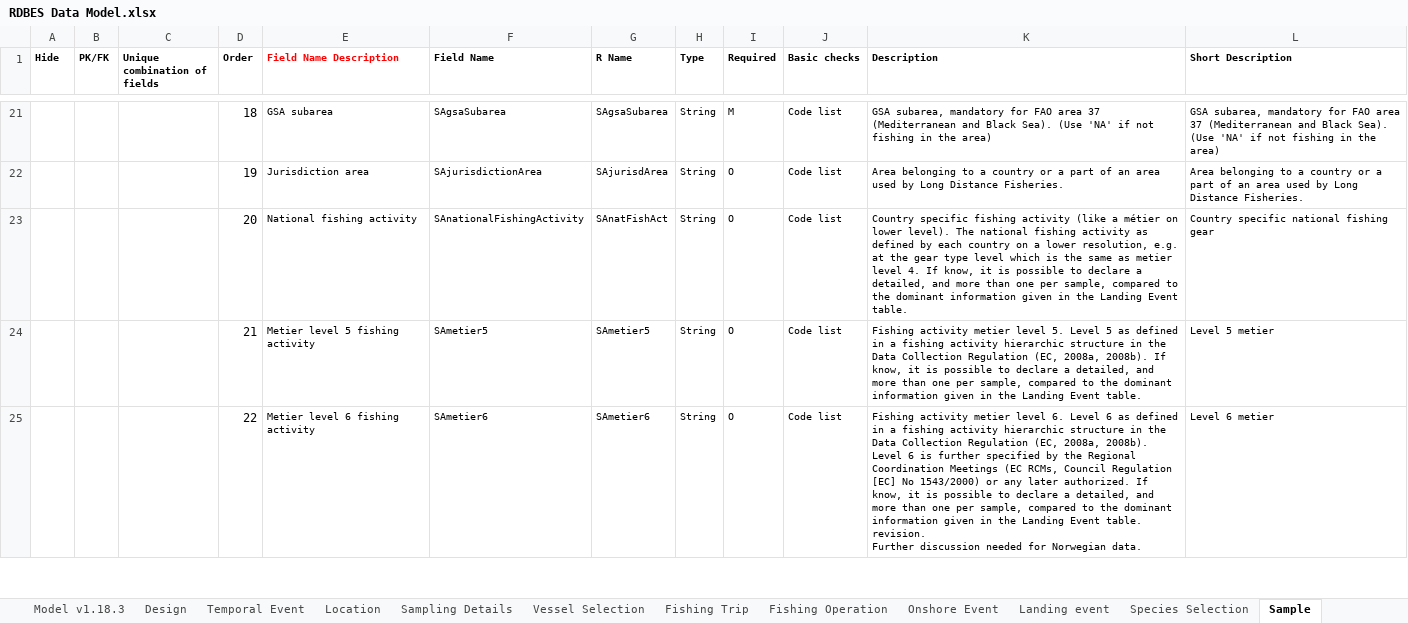
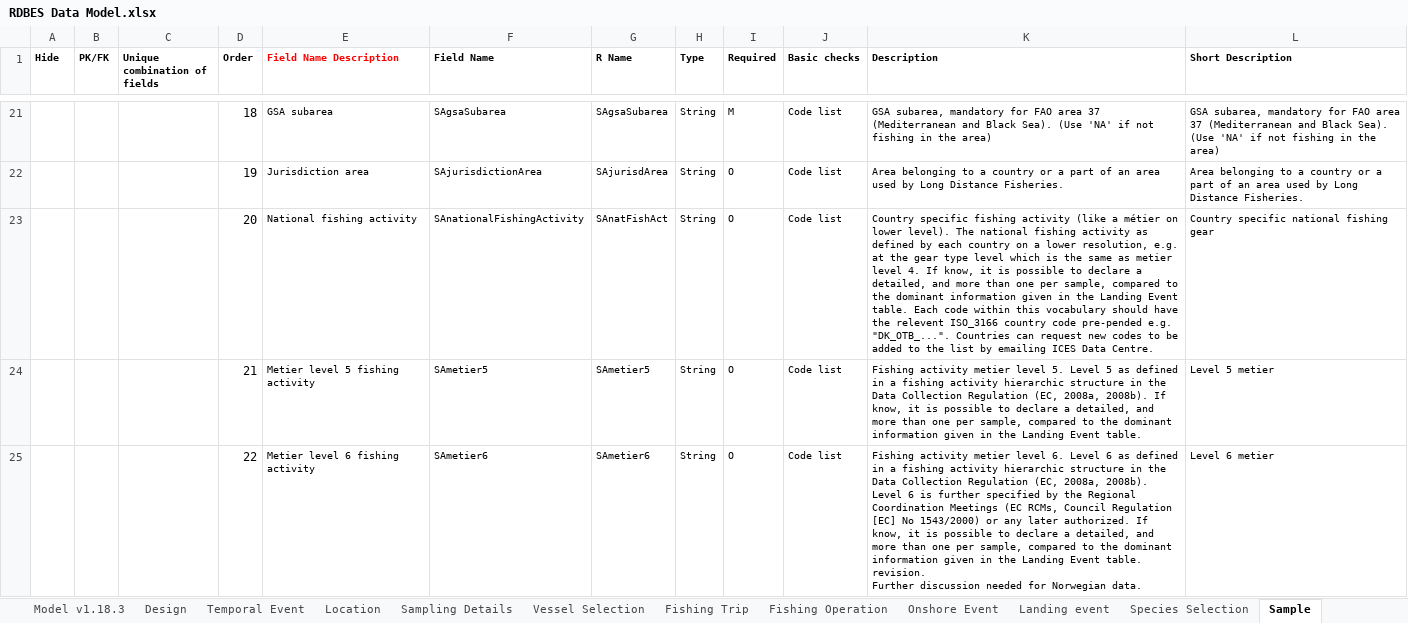
Before and after one commit to ices-tools-dev/RDBES, an Excel workbook: Documents/RDBES Data Model.xlsx, sheet Sample, drawn as a sheet; only a part is shown, gaps mark what is left out; values as stored, in another font and other column widths than the file's, no borders; the diff names each change by its address in the sheet, - before the commit and + after, or states it on an @@ line.

```diff
--- a/Documents/RDBES Data Model.xlsx (sheet Sample)
+++ b/Documents/RDBES Data Model.xlsx (sheet Sample)
-K23 (Description): …Event table.
+K23 (Description): …Event table. Each code within this vocabulary should have the relevent ISO_3166 country code pre-pended e.g. "DK_OTB_...". Countries can request new codes to be added to the list by emailing ICES Data Centre.
```
Also changed, not shown: sheet Fishing Operation, sheet Landing event, Documents/RDBES Data Model CL CE.xlsx.
